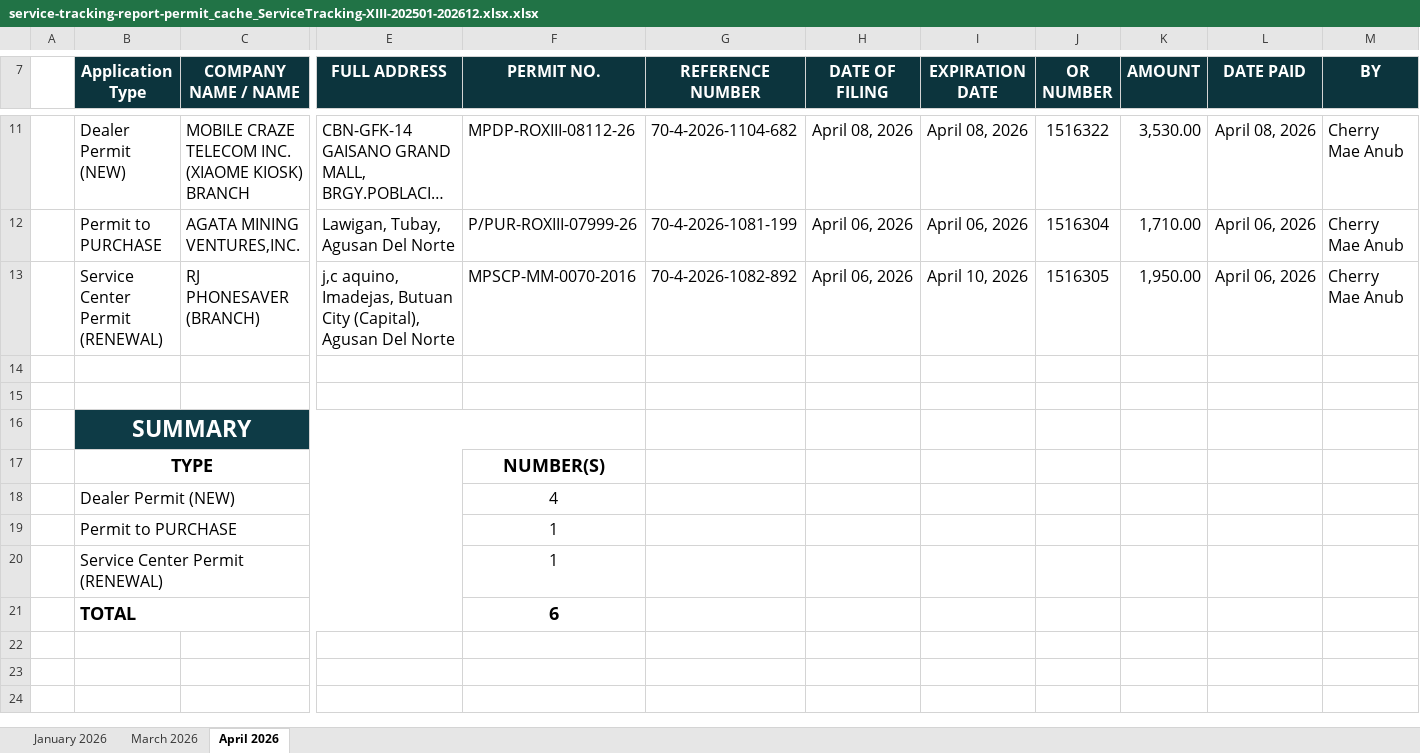
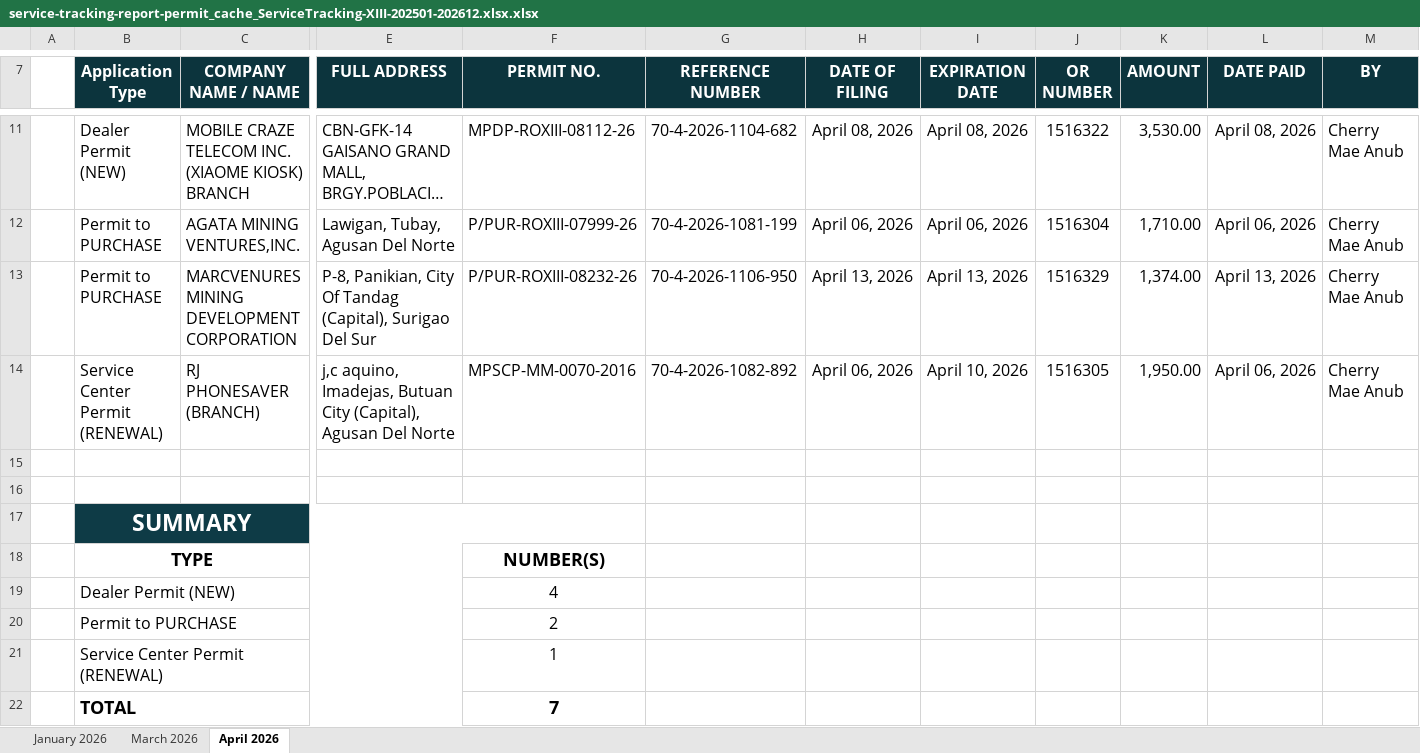
Before and after one commit to pacuitinfo/edge13, an Excel workbook: reports/service-tracking-report-permit_cache_ServiceTracking-XIII-202501-202612.xlsx.xlsx, sheet April 2026, drawn as a sheet; only a part is shown, gaps mark what is left out; long unchanged cells end in …; values as stored, in another font and other column widths than the file's, no borders; addresses are those after the commit; rows hold the shown columns only; the diff names each change by its address in the sheet, - before the commit and + after, or states it on an @@ line.

Commit message:
chore(upload): service-tracking-report-permit_cache_ServiceTracking-XIII-202501-202612.xlsx.xlsx

```diff
--- a/reports/service-tracking-report-permit_cache_ServiceTracking-XIII-202501-202612.xlsx.xlsx (sheet April 2026)
+++ b/reports/service-tracking-report-permit_cache_ServiceTracking-XIII-202501-202612.xlsx.xlsx (sheet April 2026)
+row 13:  | Permit to PURCHASE | MARCVENURES MINING DEVELOPMENT CORPORATION | P-8, Panikian, City Of Tandag (Capital), Surigao Del Sur | P/PUR-ROXIII-08232-26 | 70-4-2026-1106-950 | April 13, 2026 | April 13, 2026 | 1516329 | 1,374.00 | April 13, 2026 | Cherry Mae Anub
-F20 (PERMIT NO.): 1
+F20 (PERMIT NO.): 2
-F22 (PERMIT NO.): 6
+F22 (PERMIT NO.): 7
```
